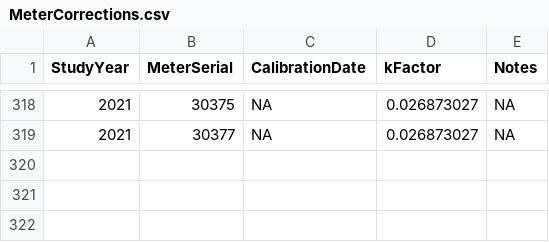
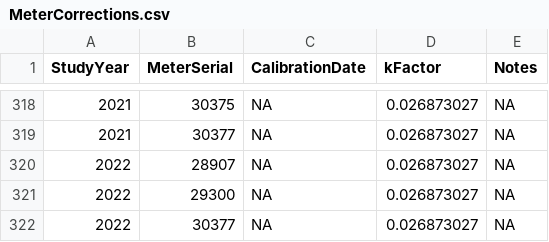
Before and after one commit to trinhxuann/CDFW-IEP-Surveys, a CSV file: data-raw/20mm/MeterCorrections.csv, drawn as a sheet; only a part is shown, gaps mark what is left out; the diff names each change by its address in the sheet, - before the commit and + after, or states it on an @@ line.

```diff
--- a/data-raw/20mm/MeterCorrections.csv
+++ b/data-raw/20mm/MeterCorrections.csv
+row 320: 2022 | 28907 | NA | 0.026873027 | NA
+row 321: 2022 | 29300 | NA | 0.026873027 | NA
+row 322: 2022 | 30377 | NA | 0.026873027 | NA
```
Also changed, not shown: 2 other files.
